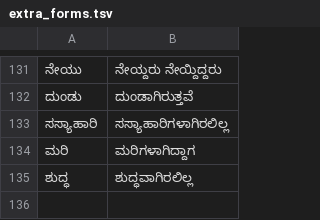
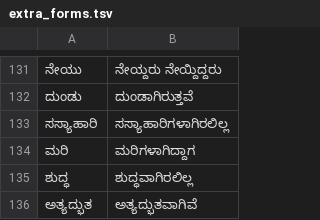
Before and after one commit to zavanton123/tayra-languages, a TSV file: tools/courses/kn/extra_forms.tsv, drawn as a sheet; only a part is shown, gaps mark what is left out; the diff names each change by its address in the sheet, - before the commit and + after, or states it on an @@ line.

Commit message:
Add Kannada form for 5300

```diff
--- a/tools/courses/kn/extra_forms.tsv
+++ b/tools/courses/kn/extra_forms.tsv
+row 136: ಅತ್ಯದ್ಭುತ | ಅತ್ಯದ್ಭುತವಾಗಿವೆ
```
